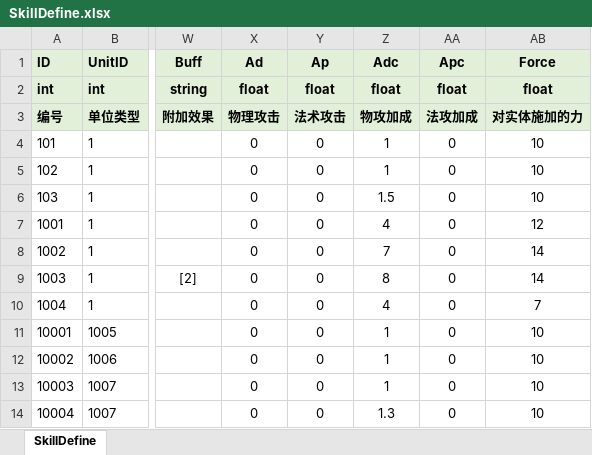
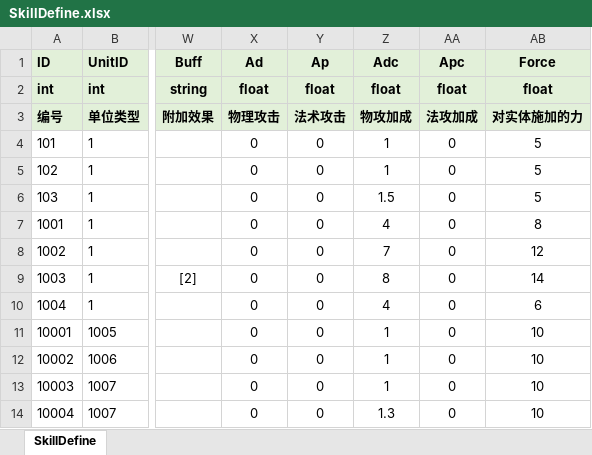
Before and after one commit to fuyouawa/MMORPG, an Excel workbook: SERVER/Common/Data/excel/SkillDefine.xlsx, sheet SkillDefine, drawn as a sheet; only a part is shown, gaps mark what is left out; values as stored, in another font and other column widths than the file's, no borders; the diff names each change by its address in the sheet, - before the commit and + after, or states it on an @@ line.

```diff
--- a/SERVER/Common/Data/excel/SkillDefine.xlsx (sheet SkillDefine)
+++ b/SERVER/Common/Data/excel/SkillDefine.xlsx (sheet SkillDefine)
-AB4:AB6 (Force): 10
+AB4:AB6 (Force): 5
-AB7 (Force): 12
+AB7 (Force): 8
-AB8 (Force): 14
+AB8 (Force): 12
-AB10 (Force): 7
+AB10 (Force): 6
```
Also changed, not shown: 9 other files.
